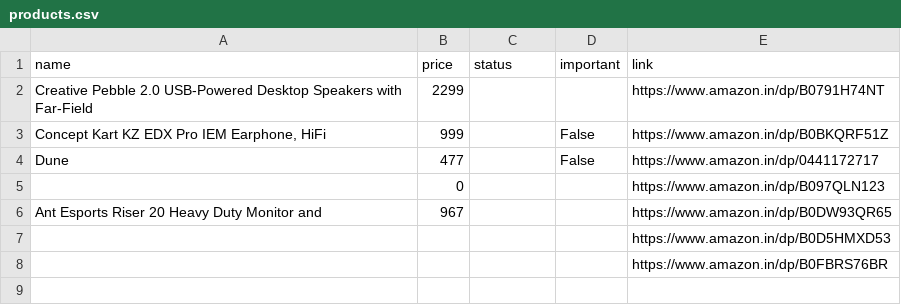
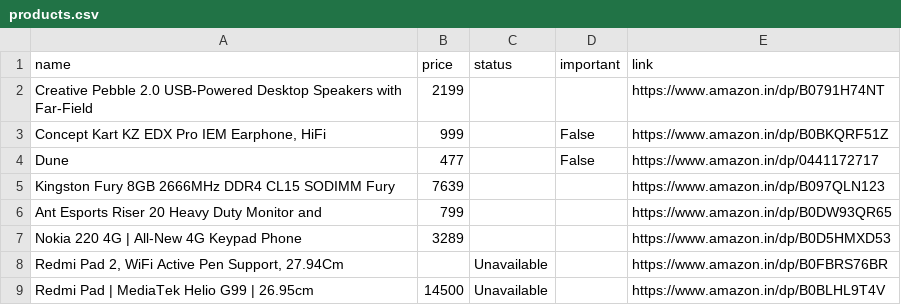
Before and after one commit to tonydavidx/Amazkart, a CSV file: data/products.csv, drawn as a sheet.

```diff
--- a/data/products.csv
+++ b/data/products.csv
@@ -1,8 +1,9 @@
 name,price,status,important,link
-Creative Pebble 2.0 USB-Powered Desktop Speakers with Far-Field,2299,,,https://www.amazon.in/dp/B0791H74NT
+Creative Pebble 2.0 USB-Powered Desktop Speakers with Far-Field,2199,,,https://www.amazon.in/dp/B0791H74NT
 "Concept Kart KZ EDX Pro IEM Earphone, HiFi",999,,False,https://www.amazon.in/dp/B0BKQRF51Z
 Dune,477,,False,https://www.amazon.in/dp/0441172717
-,0,,,https://www.amazon.in/dp/B097QLN123
-Ant Esports Riser 20 Heavy Duty Monitor and,967,,,https://www.amazon.in/dp/B0DW93QR65
-,,,,https://www.amazon.in/dp/B0D5HMXD53
-,,,,https://www.amazon.in/dp/B0FBRS76BR
+Kingston Fury 8GB 2666MHz DDR4 CL15 SODIMM Fury,7639,,,https://www.amazon.in/dp/B097QLN123
+Ant Esports Riser 20 Heavy Duty Monitor and,799,,,https://www.amazon.in/dp/B0DW93QR65
+Nokia 220 4G | All-New 4G Keypad Phone,3289,,,https://www.amazon.in/dp/B0D5HMXD53
+"Redmi Pad 2, WiFi Active Pen Support, 27.94Cm",,Unavailable,,https://www.amazon.in/dp/B0FBRS76BR
+Redmi Pad | MediaTek Helio G99 | 26.95cm,14500,Unavailable,,https://www.amazon.in/dp/B0BLHL9T4V
```
Also changed, not shown: data/B0DW93QR65.csv, 13 other files.
